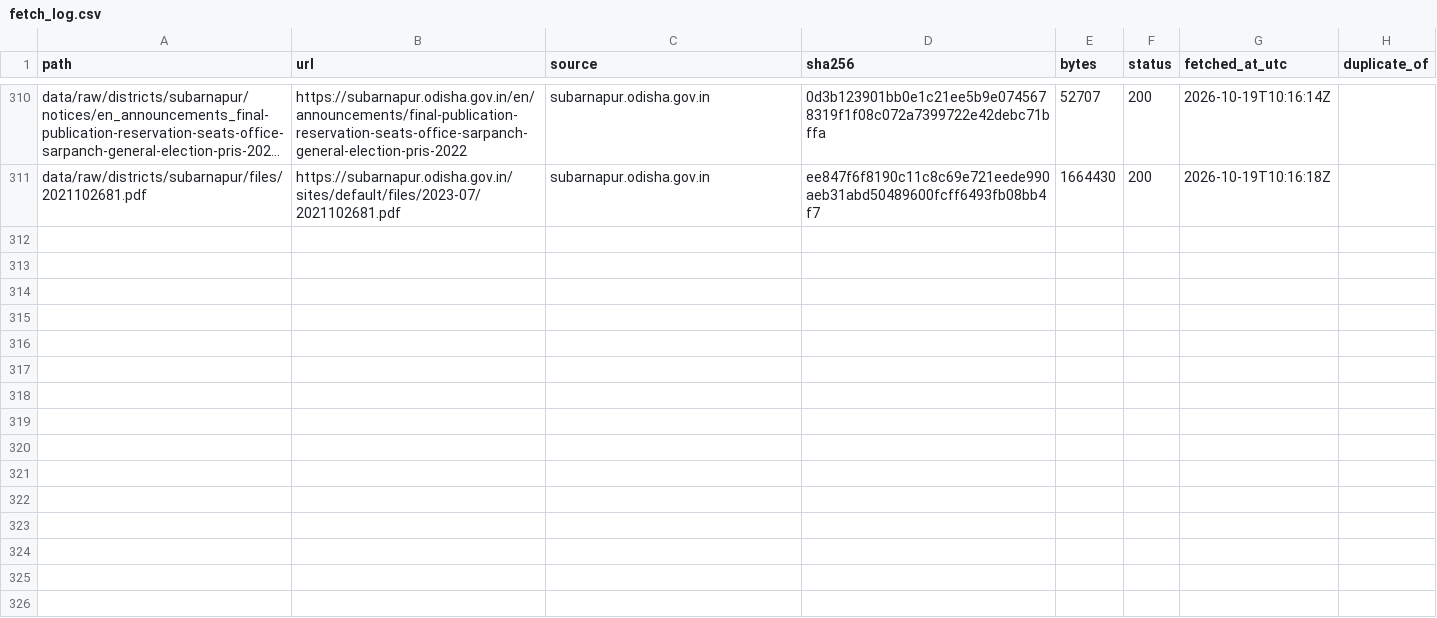
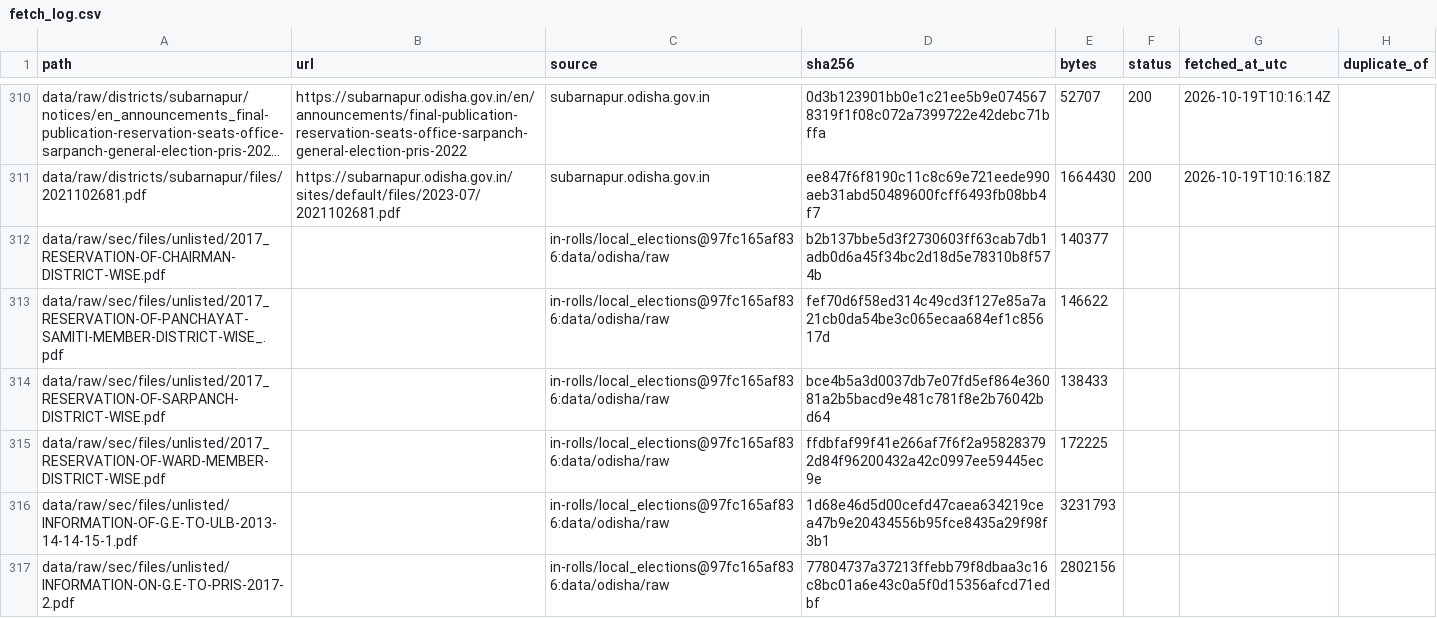
Before and after one commit to in-rolls/local_elections_odisha, a CSV file: data/raw/fetch_log.csv, drawn as a sheet; only a part is shown, gaps mark what is left out; long unchanged cells end in …; the diff names each change by its address in the sheet, - before the commit and + after, or states it on an @@ line.

```diff
--- a/data/raw/fetch_log.csv
+++ b/data/raw/fetch_log.csv
+row 312: data/raw/sec/files/unlisted/2017_RESERVATION-OF-CHAIRMAN-DISTRICT-WISE.pdf |  | in-rolls/local_elections@97fc165af836:data/odisha/raw | b2b137bbe5d3f2730603ff63cab7db1adb0d6a45f34bc2d18d5e78310b8f574b | 140377
+row 313: data/raw/sec/files/unlisted/2017_RESERVATION-OF-PANCHAYAT-SAMITI-MEMBER-DISTRICT-WISE_.pdf |  | in-rolls/local_elections@97fc165af836:data/odisha/raw | fef70d6f58ed314c49cd3f127e85a7a21cb0da54be3c065ecaa684ef1c85617d | 146622
+row 314: data/raw/sec/files/unlisted/2017_RESERVATION-OF-SARPANCH-DISTRICT-WISE.pdf |  | in-rolls/local_elections@97fc165af836:data/odisha/raw | bce4b5a3d0037db7e07fd5ef864e36081a2b5bacd9e481c781f8e2b76042bd64 | 138433
+row 315: data/raw/sec/files/unlisted/2017_RESERVATION-OF-WARD-MEMBER-DISTRICT-WISE.pdf |  | in-rolls/local_elections@97fc165af836:data/odisha/raw | ffdbfaf99f41e266af7f6f2a958283792d84f96200432a42c0997ee59445ec9e | 172225
+row 316: data/raw/sec/files/unlisted/INFORMATION-OF-G.E-TO-ULB-2013-14-14-15-1.pdf |  | in-rolls/local_elections@97fc165af836:data/odisha/raw | 1d68e46d5d00cefd47caea634219cea47b9e20434556b95fce8435a29f98f3b1 | 3231793
+row 317: data/raw/sec/files/unlisted/INFORMATION-ON-G.E-TO-PRIS-2017-2.pdf |  | in-rolls/local_elections@97fc165af836:data/odisha/raw | 77804737a37213ffebb79f8dbaa3c16c8bc01a6e43c0a5f0d15356afcd71edbf | 2802156
```
Also changed, not shown: 7 other files.
